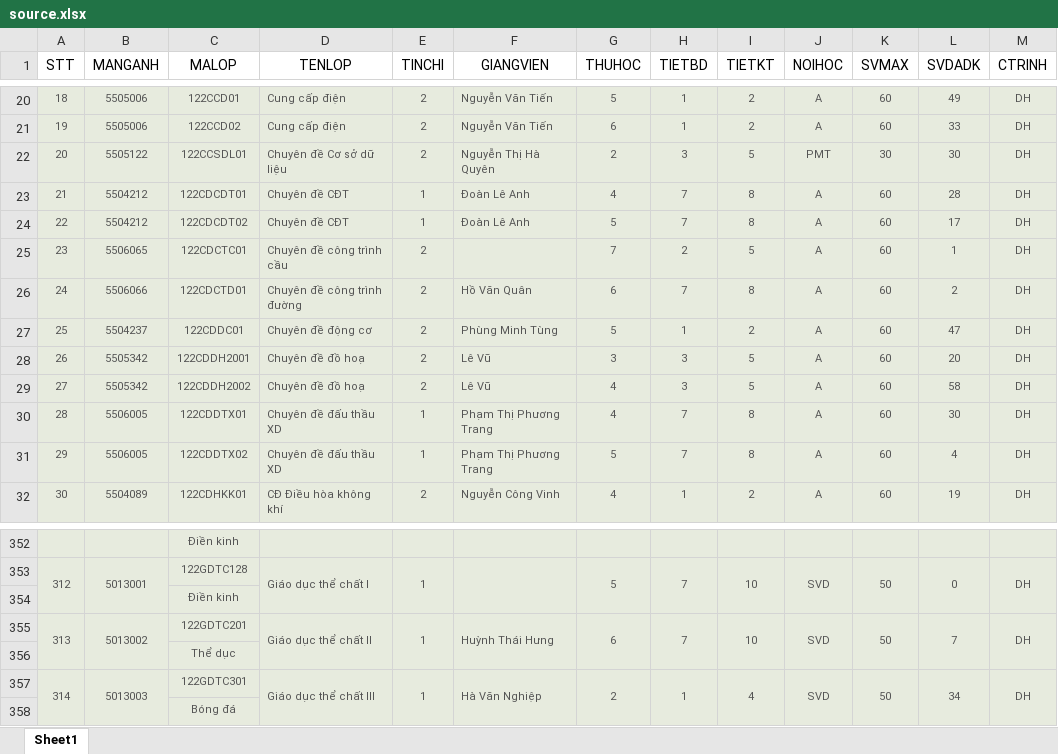
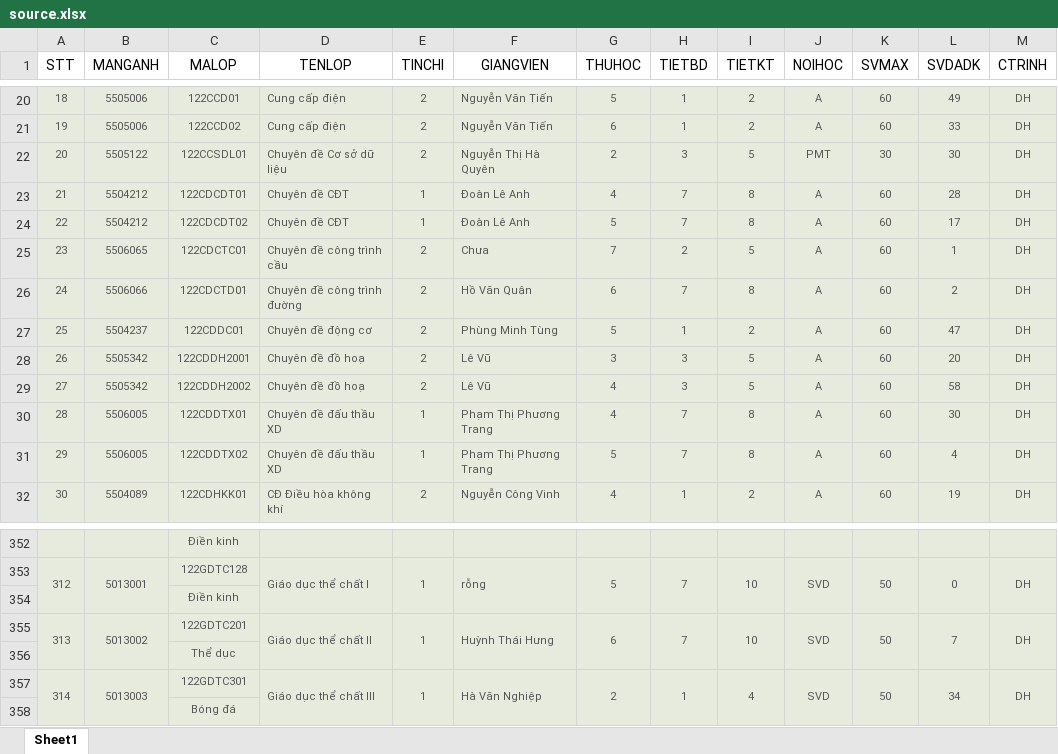
Before and after one commit to dvanhuy/xep-thoi-khoa-bieu, an Excel workbook: source.xlsx, sheet Sheet1, drawn as a sheet; only a part is shown, gaps mark what is left out; values as stored, in another font and other column widths than the file's, no borders; the diff covers the shown part only; the diff names each change by its address in the sheet, - before the commit and + after, or states it on an @@ line.

```diff
--- a/source.xlsx (sheet Sheet1)
+++ b/source.xlsx (sheet Sheet1)
-F25 (GIANGVIEN): (empty)
+F25 (GIANGVIEN): Chưa
-F353 (GIANGVIEN): (empty)
+F353 (GIANGVIEN): rỗng
```
Also changed, not shown: 28 edited cells elsewhere in this sheet, 7 other files.
